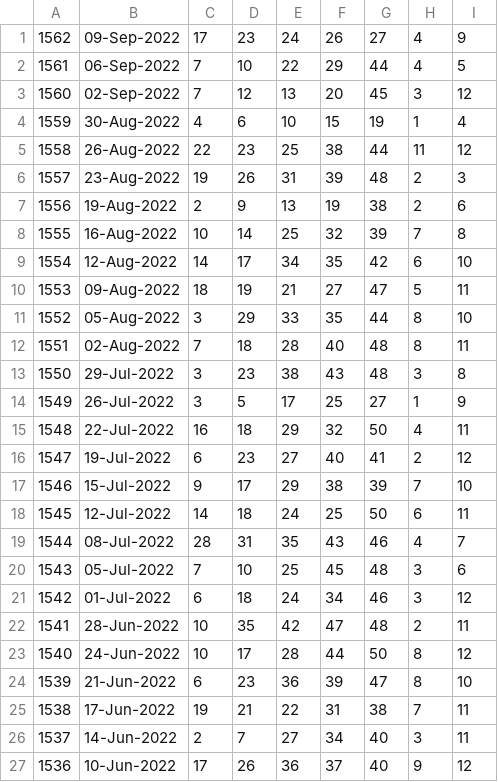
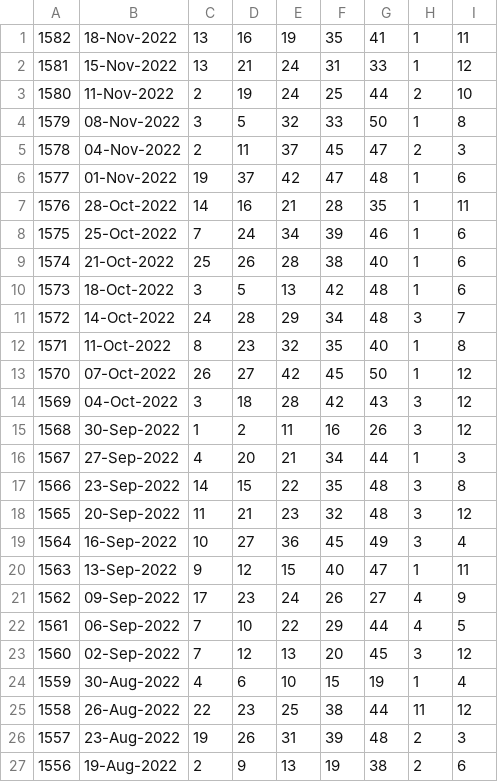
Before and after one commit to pastorcmentarny/DomJavaKB, a CSV file: data/lotto/euro-all-draws.csv, drawn as a sheet; only a part is shown; the shorter side is filled out with more unchanged rows.

```diff
--- a/data/lotto/euro-all-draws.csv
+++ b/data/lotto/euro-all-draws.csv
@@ -1 +1,21 @@
+1582,18-Nov-2022,13,16,19,35,41,1,11
+1581,15-Nov-2022,13,21,24,31,33,1,12
+1580,11-Nov-2022,2,19,24,25,44,2,10
+1579,08-Nov-2022,3,5,32,33,50,1,8
+1578,04-Nov-2022,2,11,37,45,47,2,3
+1577,01-Nov-2022,19,37,42,47,48,1,6
+1576,28-Oct-2022,14,16,21,28,35,1,11
+1575,25-Oct-2022,7,24,34,39,46,1,6
+1574,21-Oct-2022,25,26,28,38,40,1,6
+1573,18-Oct-2022,3,5,13,42,48,1,6
+1572,14-Oct-2022,24,28,29,34,48,3,7
+1571,11-Oct-2022,8,23,32,35,40,1,8
+1570,07-Oct-2022,26,27,42,45,50,1,12
+1569,04-Oct-2022,3,18,28,42,43,3,12
+1568,30-Sep-2022,1,2,11,16,26,3,12
+1567,27-Sep-2022,4,20,21,34,44,1,3
+1566,23-Sep-2022,14,15,22,35,48,3,8
+1565,20-Sep-2022,11,21,23,32,48,3,12
+1564,16-Sep-2022,10,27,36,45,49,3,4
+1563,13-Sep-2022,9,12,15,40,47,1,11
 1562,09-Sep-2022,17,23,24,26,27,4,9
```
Also changed, not shown: data/lotto/euro-hotpicks-all-draws.csv, data/lotto/lotto-hotpicks-all-draws.csv, 7 other files.
